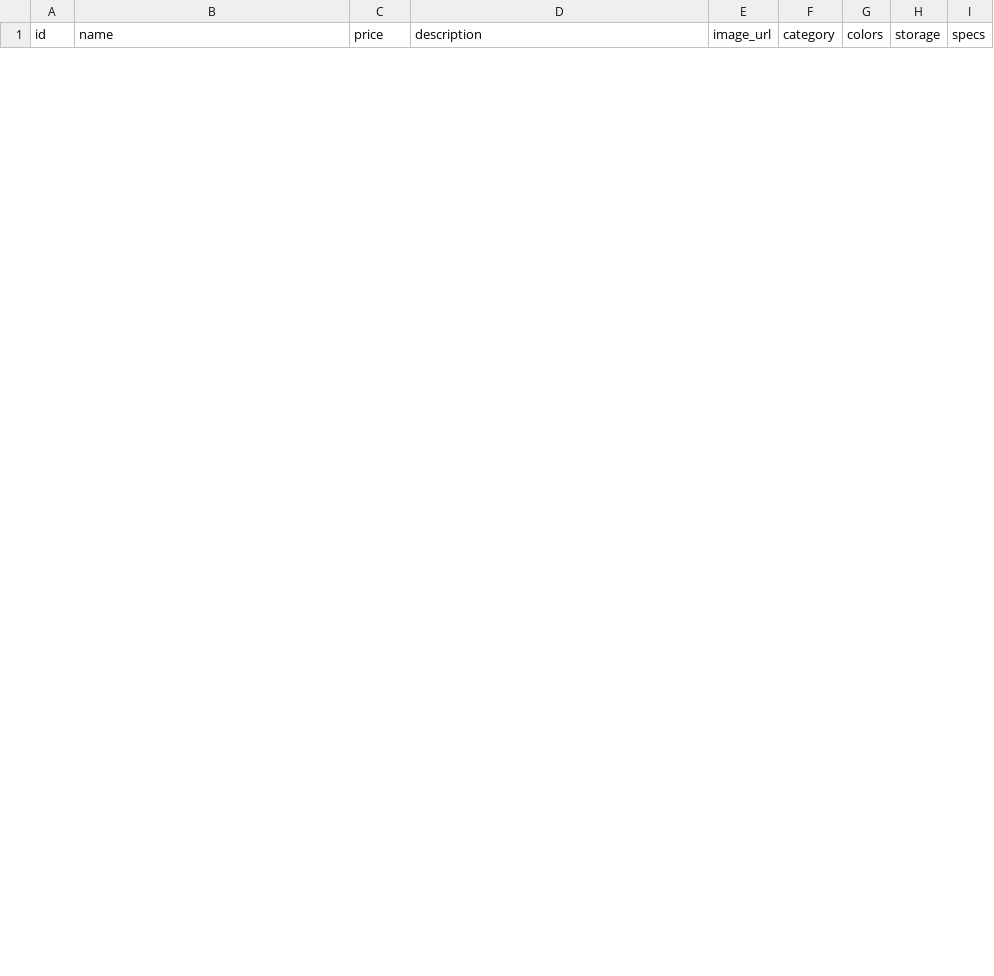
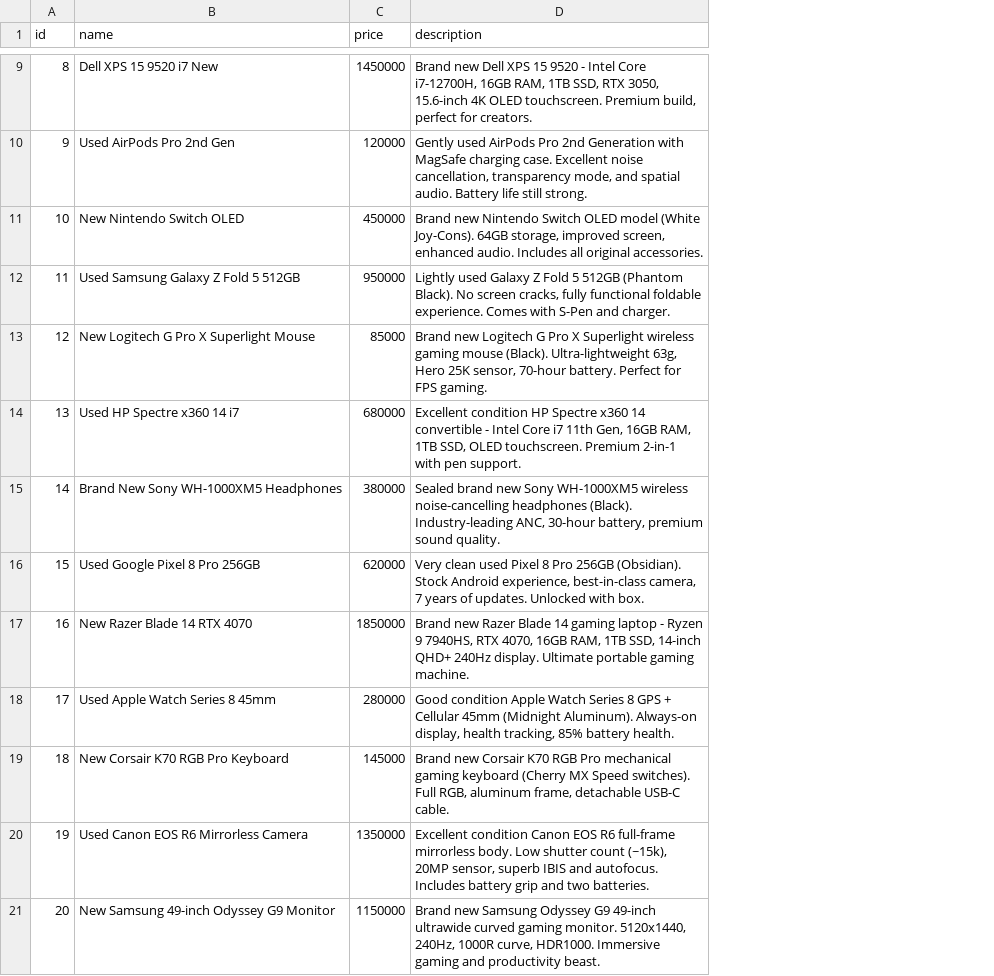
Before and after one commit to tommy251/Atlas2.0, a CSV file: products.csv, drawn as a sheet; only a part is shown, gaps mark what is left out; removed rows and columns are numbered as before the commit, all else as after; the diff covers the shown part only; the diff names each change by its address in the sheet, - before the commit and + after, or states it on an @@ line.

Commit message:
update product

```diff
--- a/products.csv
+++ b/products.csv
-column E (image_url), empty
-column F (category), empty
-column G (colors), empty
-column H (storage), empty
-column I (specs), empty
+row 9: 8 | Dell XPS 15 9520 i7 New | 1450000 | Brand new Dell XPS 15 9520 - Intel Core i7-12700H, 16GB RAM, 1TB SSD, RTX 3050, 15.6-inch 4K OLED touchscreen. Premium build, perfect for creators.
+row 10: 9 | Used AirPods Pro 2nd Gen | 120000 | Gently used AirPods Pro 2nd Generation with MagSafe charging case. Excellent noise cancellation, transparency mode, and spatial audio. Battery life still strong.
+row 11: 10 | New Nintendo Switch OLED | 450000 | Brand new Nintendo Switch OLED model (White Joy-Cons). 64GB storage, improved screen, enhanced audio. Includes all original accessories.
+row 12: 11 | Used Samsung Galaxy Z Fold 5 512GB | 950000 | Lightly used Galaxy Z Fold 5 512GB (Phantom Black). No screen cracks, fully functional foldable experience. Comes with S-Pen and charger.
+row 13: 12 | New Logitech G Pro X Superlight Mouse | 85000 | Brand new Logitech G Pro X Superlight wireless gaming mouse (Black). Ultra-lightweight 63g, Hero 25K sensor, 70-hour battery. Perfect for FPS gaming.
+row 14: 13 | Used HP Spectre x360 14 i7 | 680000 | Excellent condition HP Spectre x360 14 convertible - Intel Core i7 11th Gen, 16GB RAM, 1TB SSD, OLED touchscreen. Premium 2-in-1 with pen support.
+row 15: 14 | Brand New Sony WH-1000XM5 Headphones | 380000 | Sealed brand new Sony WH-1000XM5 wireless noise-cancelling headphones (Black). Industry-leading ANC, 30-hour battery, premium sound quality.
+row 16: 15 | Used Google Pixel 8 Pro 256GB | 620000 | Very clean used Pixel 8 Pro 256GB (Obsidian). Stock Android experience, best-in-class camera, 7 years of updates. Unlocked with box.
+row 17: 16 | New Razer Blade 14 RTX 4070 | 1850000 | Brand new Razer Blade 14 gaming laptop - Ryzen 9 7940HS, RTX 4070, 16GB RAM, 1TB SSD, 14-inch QHD+ 240Hz display. Ultimate portable gaming machine.
+row 18: 17 | Used Apple Watch Series 8 45mm | 280000 | Good condition Apple Watch Series 8 GPS + Cellular 45mm (Midnight Aluminum). Always-on display, health tracking, 85% battery health.
+row 19: 18 | New Corsair K70 RGB Pro Keyboard | 145000 | Brand new Corsair K70 RGB Pro mechanical gaming keyboard (Cherry MX Speed switches). Full RGB, aluminum frame, detachable USB-C cable.
+row 20: 19 | Used Canon EOS R6 Mirrorless Camera | 1350000 | Excellent condition Canon EOS R6 full-frame mirrorless body. Low shutter count (~15k), 20MP sensor, superb IBIS and autofocus. Includes battery grip and two batteries.
+row 21: 20 | New Samsung 49-inch Odyssey G9 Monitor | 1150000 | Brand new Samsung Odyssey G9 49-inch ultrawide curved gaming monitor. 5120x1440, 240Hz, 1000R curve, HDR1000. Immersive gaming and productivity beast.
```
Also changed, not shown: 7 added rows and 6 removed rows elsewhere in this file.
